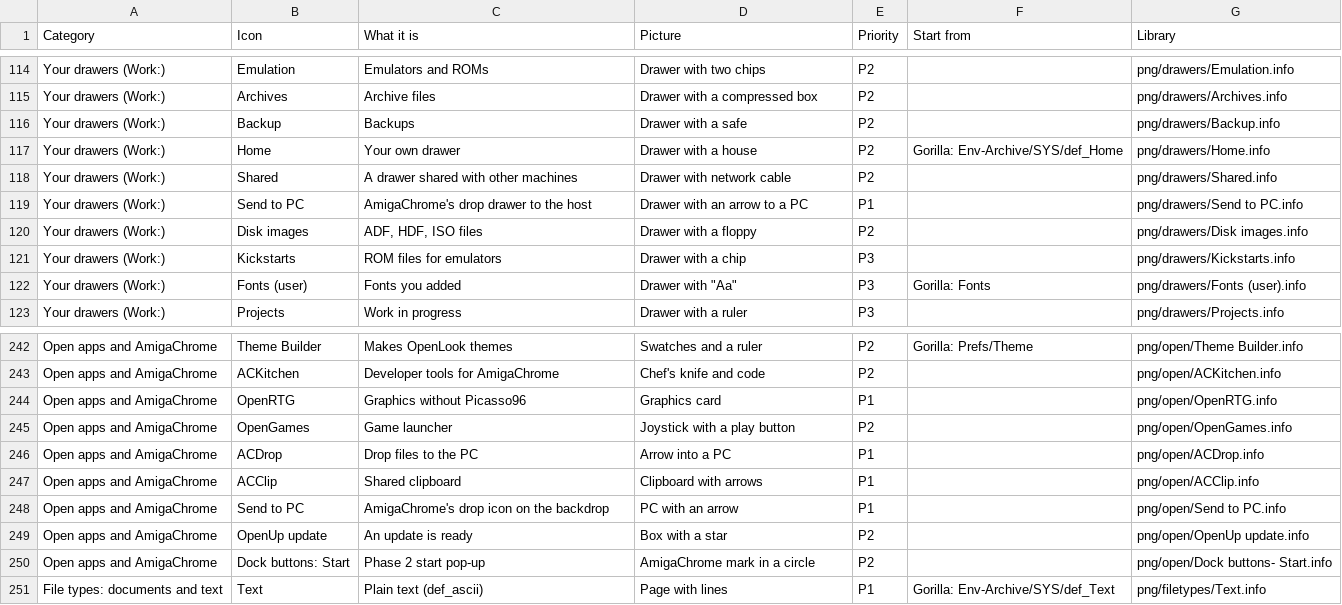
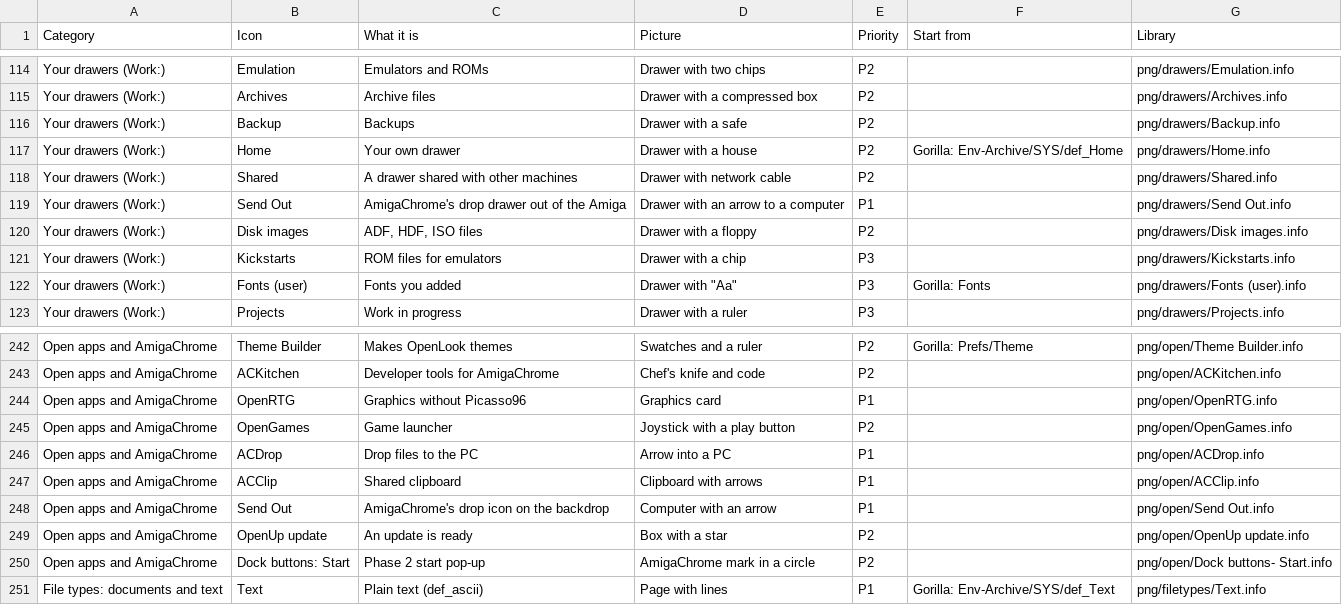
Before and after one commit to DalsinAI/gfopenup, a CSV file: icons/LIST.csv, drawn as a sheet; only a part is shown, gaps mark what is left out.

Commit message:
AmigaChromeSharing 1.4: ACDrop 1.3, the Send Out icon (#52)
AmigaChromeSharing 1.4 carries ACDrop 1.3 and its Send Out icon (SENDOUT off); the icon library's two Send to PC icons become Send Out.

```diff
--- a/icons/LIST.csv
+++ b/icons/LIST.csv
@@ -118,3 +118,3 @@ Your drawers (Work:),Home,Your own drawer,Drawer with a house,P2,Gorilla: Env-Ar
 Your drawers (Work:),Shared,A drawer shared with other machines,Drawer with network cable,P2,,png/drawers/Shared.info
-Your drawers (Work:),Send to PC,AmigaChrome's drop drawer to the host,Drawer with an arrow to a PC,P1,,png/drawers/Send to PC.info
+Your drawers (Work:),Send Out,AmigaChrome's drop drawer out of the Amiga,Drawer with an arrow to a computer,P1,,png/drawers/Send Out.info
 Your drawers (Work:),Disk images,"ADF, HDF, ISO files",Drawer with a floppy,P2,,png/drawers/Disk images.info
@@ -247,3 +247,3 @@ Open apps and AmigaChrome,ACDrop,Drop files to the PC,Arrow into a PC,P1,,png/op
 Open apps and AmigaChrome,ACClip,Shared clipboard,Clipboard with arrows,P1,,png/open/ACClip.info
-Open apps and AmigaChrome,Send to PC,AmigaChrome's drop icon on the backdrop,PC with an arrow,P1,,png/open/Send to PC.info
+Open apps and AmigaChrome,Send Out,AmigaChrome's drop icon on the backdrop,Computer with an arrow,P1,,png/open/Send Out.info
 Open apps and AmigaChrome,OpenUp update,An update is ready,Box with a star,P2,,png/open/OpenUp update.info
```
Also changed, not shown: 2 other files.
